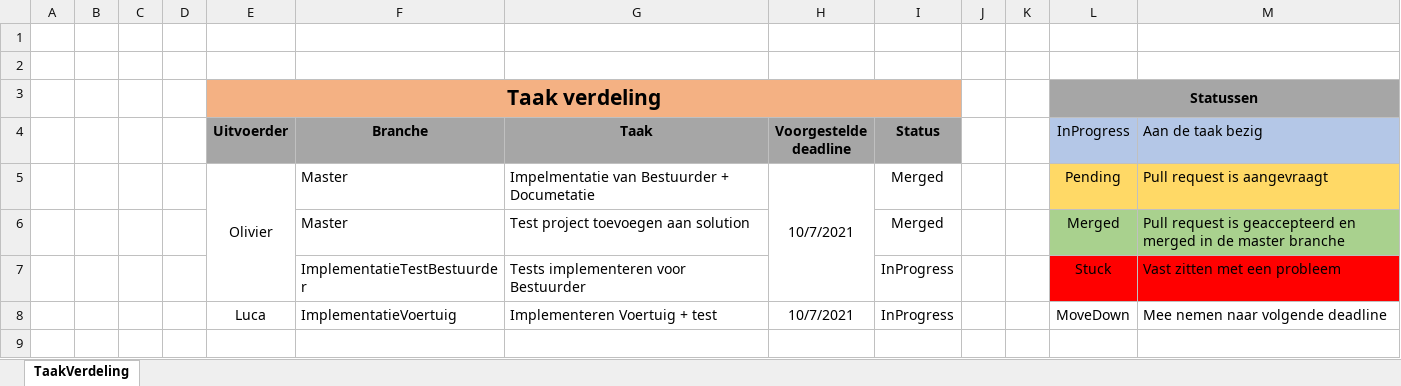
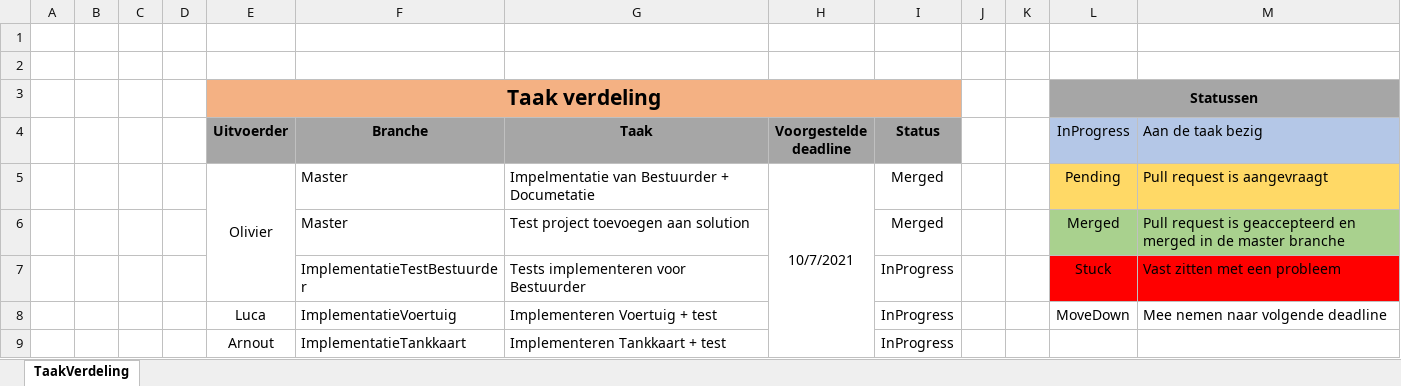
Before and after one commit to OlivierDeNeef/FleetMangementApp, an Excel workbook: Documentatie/Logboeken/TaakVerdeling.xlsx, sheet TaakVerdeling, drawn as a sheet; values as stored, in another font and other column widths than the file's, no borders; conditional formats not drawn; removed rows and columns are numbered as before the commit, all else as after; the diff names each change by its address in the sheet, - before the commit and + after, or states it on an @@ line.

Commit message:
Update Taakverdeling

```diff
--- a/Documentatie/Logboeken/TaakVerdeling.xlsx (sheet TaakVerdeling)
+++ b/Documentatie/Logboeken/TaakVerdeling.xlsx (sheet TaakVerdeling)
-H5:H7 merged
+H5:H9 merged
-H8 (Voorgestelde deadline): 10/7/2021
+H8 (Voorgestelde deadline): (empty)
+row 9:  |  |  |  | Arnout | ImplementatieTankkaart | Implementeren Tankkaart + test |  | InProgress
```
